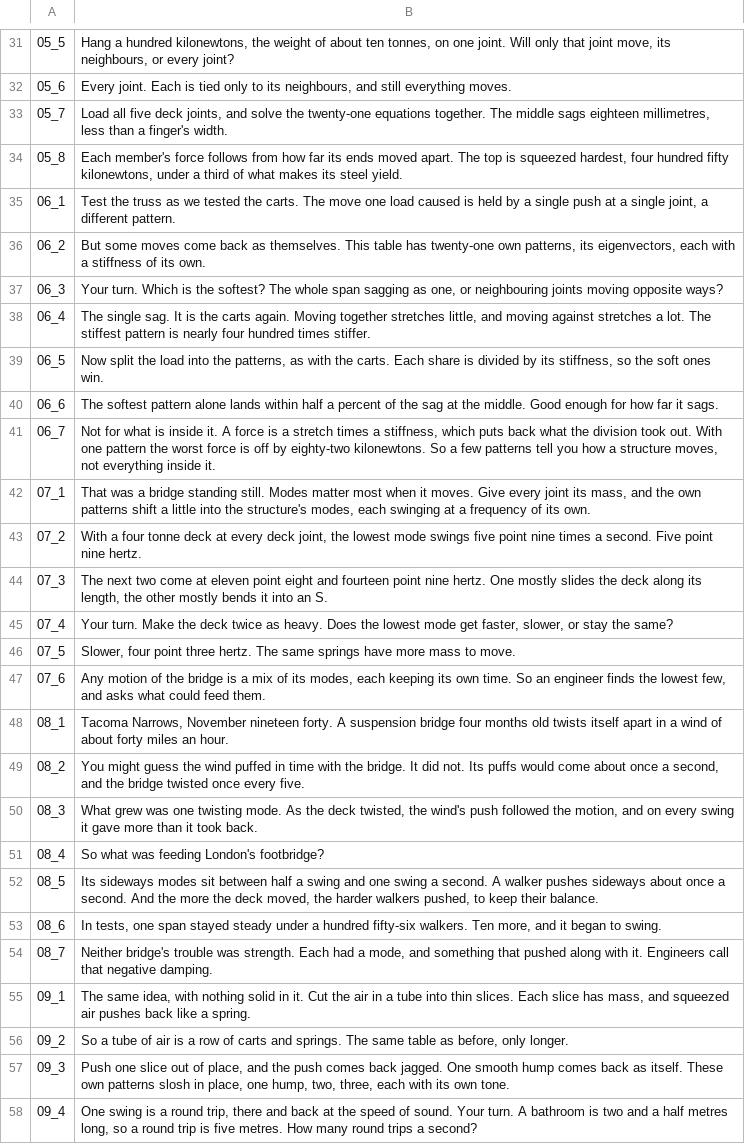
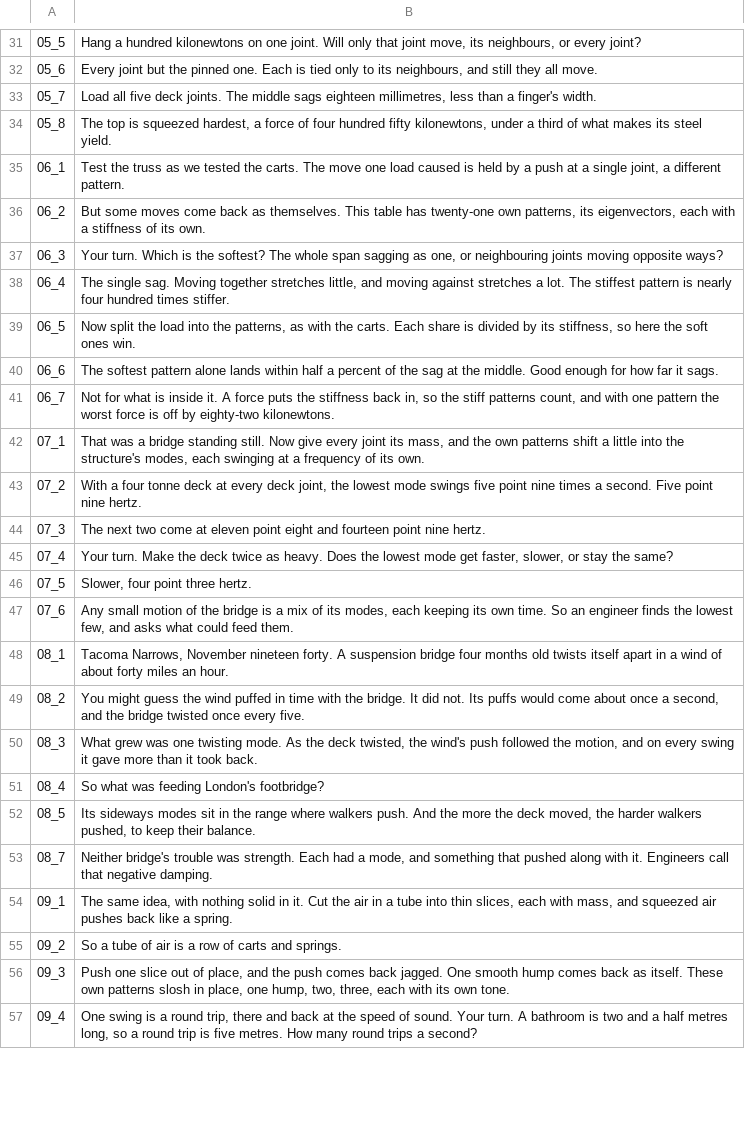
Before and after one commit to Dicklesworthstone/jeffs_math_explainer_videos, a TSV file: explainer_corpus/eigen_engineering/script.tsv, drawn as a sheet; only a part is shown, gaps mark what is left out; the diff covers the shown part only.

```diff
--- a/explainer_corpus/eigen_engineering/script.tsv
+++ b/explainer_corpus/eigen_engineering/script.tsv
@@ -31,18 +31,18 @@
-05_5	Hang a hundred kilonewtons, the weight of about ten tonnes, on one joint. Will only that joint move, its neighbours, or every joint?
-05_6	Every joint. Each is tied only to its neighbours, and still everything moves.
-05_7	Load all five deck joints, and solve the twenty-one equations together. The middle sags eighteen millimetres, less than a finger's width.
-05_8	Each member's force follows from how far its ends moved apart. The top is squeezed hardest, four hundred fifty kilonewtons, under a third of what makes its steel yield.
-06_1	Test the truss as we tested the carts. The move one load caused is held by a single push at a single joint, a different pattern.
+05_5	Hang a hundred kilonewtons on one joint. Will only that joint move, its neighbours, or every joint?
+05_6	Every joint but the pinned one. Each is tied only to its neighbours, and still they all move.
+05_7	Load all five deck joints. The middle sags eighteen millimetres, less than a finger's width.
+05_8	The top is squeezed hardest, a force of four hundred fifty kilonewtons, under a third of what makes its steel yield.
+06_1	Test the truss as we tested the carts. The move one load caused is held by a push at a single joint, a different pattern.
 06_2	But some moves come back as themselves. This table has twenty-one own patterns, its eigenvectors, each with a stiffness of its own.
 06_3	Your turn. Which is the softest? The whole span sagging as one, or neighbouring joints moving opposite ways?
-06_4	The single sag. It is the carts again. Moving together stretches little, and moving against stretches a lot. The stiffest pattern is nearly four hundred times stiffer.
-06_5	Now split the load into the patterns, as with the carts. Each share is divided by its stiffness, so the soft ones win.
+06_4	The single sag. Moving together stretches little, and moving against stretches a lot. The stiffest pattern is nearly four hundred times stiffer.
+06_5	Now split the load into the patterns, as with the carts. Each share is divided by its stiffness, so here the soft ones win.
 06_6	The softest pattern alone lands within half a percent of the sag at the middle. Good enough for how far it sags.
-06_7	Not for what is inside it. A force is a stretch times a stiffness, which puts back what the division took out. With one pattern the worst force is off by eighty-two kilonewtons. So a few patterns tell you how a structure moves, not everything inside it.
-07_1	That was a bridge standing still. Modes matter most when it moves. Give every joint its mass, and the own patterns shift a little into the structure's modes, each swinging at a frequency of its own.
+06_7	Not for what is inside it. A force puts the stiffness back in, so the stiff patterns count, and with one pattern the worst force is off by eighty-two kilonewtons.
+07_1	That was a bridge standing still. Now give every joint its mass, and the own patterns shift a little into the structure's modes, each swinging at a frequency of its own.
 07_2	With a four tonne deck at every deck joint, the lowest mode swings five point nine times a second. Five point nine hertz.
-07_3	The next two come at eleven point eight and fourteen point nine hertz. One mostly slides the deck along its length, the other mostly bends it into an S.
+07_3	The next two come at eleven point eight and fourteen point nine hertz.
 07_4	Your turn. Make the deck twice as heavy. Does the lowest mode get faster, slower, or stay the same?
-07_5	Slower, four point three hertz. The same springs have more mass to move.
-07_6	Any motion of the bridge is a mix of its modes, each keeping its own time. So an engineer finds the lowest few, and asks what could feed them.
+07_5	Slower, four point three hertz.
+07_6	Any small motion of the bridge is a mix of its modes, each keeping its own time. So an engineer finds the lowest few, and asks what could feed them.
 08_1	Tacoma Narrows, November nineteen forty. A suspension bridge four months old twists itself apart in a wind of about forty miles an hour.
@@ -51,7 +51,6 @@
 08_4	So what was feeding London's footbridge?
-08_5	Its sideways modes sit between half a swing and one swing a second. A walker pushes sideways about once a second. And the more the deck moved, the harder walkers pushed, to keep their balance.
-08_6	In tests, one span stayed steady under a hundred fifty-six walkers. Ten more, and it began to swing.
+08_5	Its sideways modes sit in the range where walkers push. And the more the deck moved, the harder walkers pushed, to keep their balance.
 08_7	Neither bridge's trouble was strength. Each had a mode, and something that pushed along with it. Engineers call that negative damping.
-09_1	The same idea, with nothing solid in it. Cut the air in a tube into thin slices. Each slice has mass, and squeezed air pushes back like a spring.
-09_2	So a tube of air is a row of carts and springs. The same table as before, only longer.
+09_1	The same idea, with nothing solid in it. Cut the air in a tube into thin slices, each with mass, and squeezed air pushes back like a spring.
+09_2	So a tube of air is a row of carts and springs.
 09_3	Push one slice out of place, and the push comes back jagged. One smooth hump comes back as itself. These own patterns slosh in place, one hump, two, three, each with its own tone.
```
Also changed, not shown: 4 removed rows and 30 edited cells elsewhere in this file, 6 other files.
